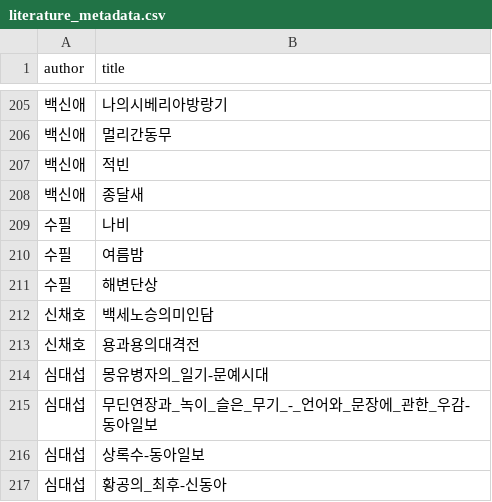
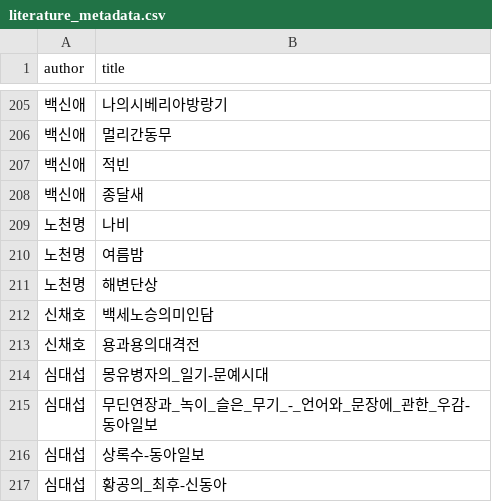
Before and after one commit to mcrl/korean_benchmarks, a CSV file: metadata/literature_metadata.csv, drawn as a sheet; only a part is shown, gaps mark what is left out.

Commit message:
Update literature_metadata.csv

```diff
--- a/metadata/literature_metadata.csv
+++ b/metadata/literature_metadata.csv
@@ -208,5 +208,5 @@ author,title
 백신애,종달새
-수필,나비
-수필,여름밤
-수필,해변단상
+노천명,나비
+노천명,여름밤
+노천명,해변단상
 신채호,백세노승의미인담
```
